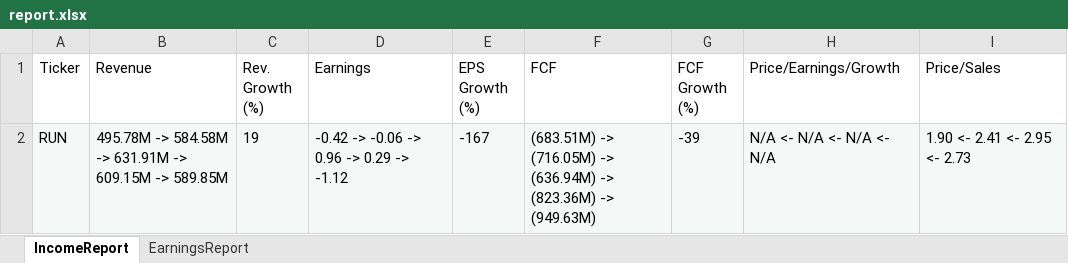
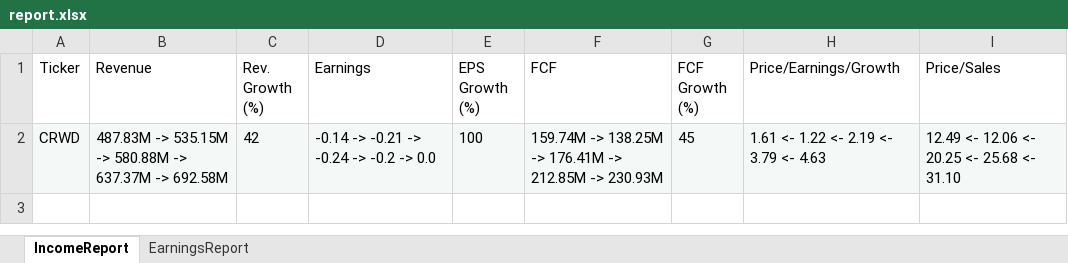
Before and after one commit to calee14/leperbase, an Excel workbook: src/report.xlsx, sheet IncomeReport, drawn as a sheet; values as stored, in another font and other column widths than the file's, no borders; removed rows and columns are numbered as before the commit, all else as after; the diff names each change by its address in the sheet, - before the commit and + after, or states it on an @@ line.

```diff
--- a/src/report.xlsx (sheet IncomeReport)
+++ b/src/report.xlsx (sheet IncomeReport)
-row 2: RUN | 495.78M -> 584.58M -> 631.91M -> 609.15M -> 589.85M | 19 | -0.42 -> -0.06 -> 0.96 -> 0.29 -> -1.12 | -167 | (683.51M) -> (716.05M) -> (636.94M) -> (823.36M) -> (949.63M) | -39 | N/A <- N/A <- N/A <- N/A | 1.90 <- 2.41 <- 2.95 <- 2.73
+row 2: CRWD | 487.83M -> 535.15M -> 580.88M -> 637.37M -> 692.58M | 42 | -0.14 -> -0.21 -> -0.24 -> -0.2 -> 0.0 | 100 | 159.74M -> 138.25M -> 176.41M -> 212.85M -> 230.93M | 45 | 1.61 <- 1.22 <- 2.19 <- 3.79 <- 4.63 | 12.49 <- 12.06 <- 20.25 <- 25.68 <- 31.10
```
Also changed, not shown: sheet EarningsReport, 10 other files.
